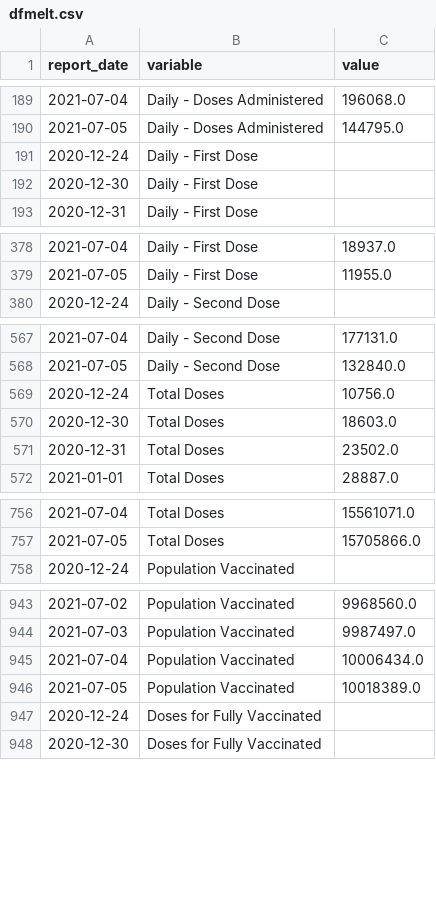
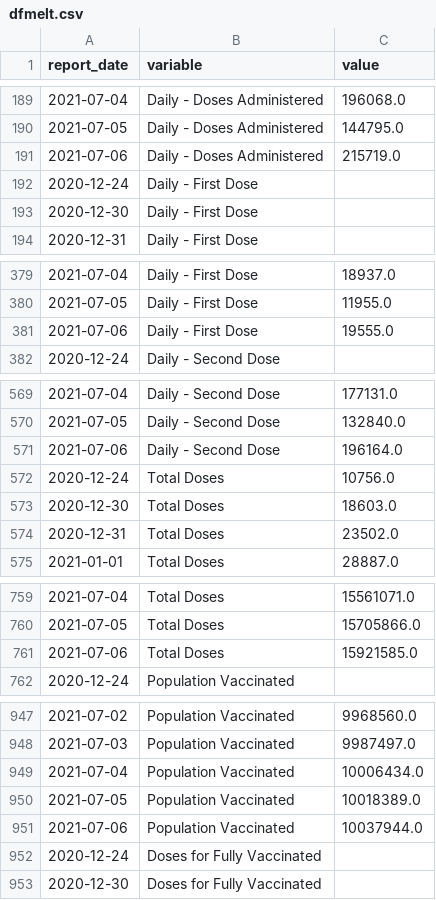
Before and after one commit to minix1234/minix1234.github.io, a CSV file: pelican/content/dfmelt.csv, drawn as a sheet; only a part is shown, gaps mark what is left out; the diff covers the shown part only; the diff names each change by its address in the sheet, - before the commit and + after, or states it on an @@ line.

```diff
--- a/pelican/content/dfmelt.csv
+++ b/pelican/content/dfmelt.csv
+row 191: 2021-07-06 | Daily - Doses Administered | 215719.0
+row 381: 2021-07-06 | Daily - First Dose | 19555.0
+row 571: 2021-07-06 | Daily - Second Dose | 196164.0
+row 761: 2021-07-06 | Total Doses | 15921585.0
+row 951: 2021-07-06 | Population Vaccinated | 10037944.0
```
Also changed, not shown: 5 added rows elsewhere in this file, pelican/content/dfVC.csv, 16 other files.
